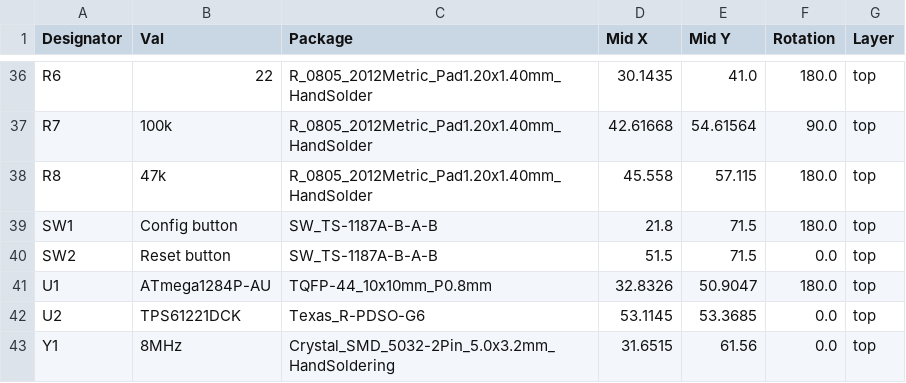
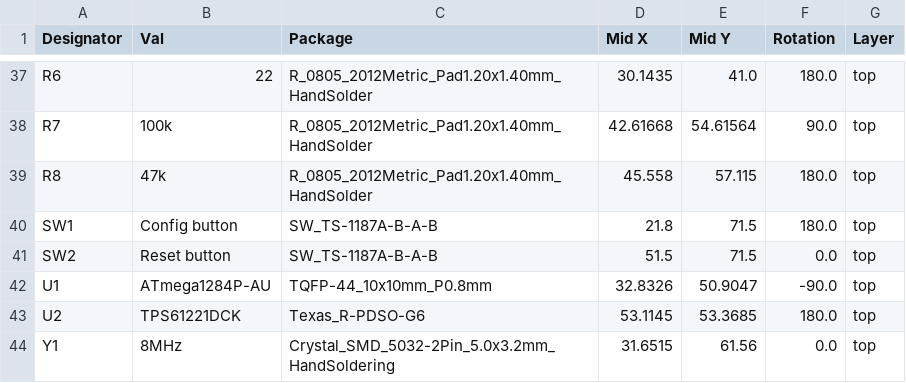
Before and after one commit to FUEL4EP/HomeAutomation, a CSV file: AsksinPP_developments/PCBs/HB-UNI-SEN-BATT_ATMega1284P_E07-900MM10S_FUEL4EP/jlcpcb/production_files/CPL-HB-UNI-SEN-BATT_ATMega1284P_E07-900MM10S_FUEL4EP.csv, drawn as a sheet; only a part is shown, gaps mark what is left out; the diff covers the shown part only.

```diff
--- a/AsksinPP_developments/PCBs/HB-UNI-SEN-BATT_ATMega1284P_E07-900MM10S_FUEL4EP/jlcpcb/production_files/CPL-HB-UNI-SEN-BATT_ATMega1284P_E07-900MM10S_FUEL4EP.csv
+++ b/AsksinPP_developments/PCBs/HB-UNI-SEN-BATT_ATMega1284P_E07-900MM10S_FUEL4EP/jlcpcb/production_files/CPL-HB-UNI-SEN-BATT_ATMega1284P_E07-900MM10S_FUEL4EP.csv
@@ -40,4 +41,4 @@ SW1,Config button,SW_TS-1187A-B-A-B,21.8,71.5,180.0,top
 SW2,Reset button,SW_TS-1187A-B-A-B,51.5,71.5,0.0,top
-U1,ATmega1284P-AU,TQFP-44_10x10mm_P0.8mm,32.8326,50.9047,180.0,top
-U2,TPS61221DCK,Texas_R-PDSO-G6,53.1145,53.3685,0.0,top
+U1,ATmega1284P-AU,TQFP-44_10x10mm_P0.8mm,32.8326,50.9047,-90.0,top
+U2,TPS61221DCK,Texas_R-PDSO-G6,53.1145,53.3685,180.0,top
 Y1,8MHz,Crystal_SMD_5032-2Pin_5.0x3.2mm_HandSoldering,31.6515,61.56,0.0,top
```
Also changed, not shown: 2 added rows, 1 removed row, 4 moved rows and 9 edited cells elsewhere in this file, AsksinPP_developments/PCBs/HB-UNI-SEN-BATT_ATMega1284P_E07-868MS10_FUEL4EP/BOM/HB-UNI-SEN-BATT_ATMega1284P_E07-868MS10_FUEL4EP.csv, AsksinPP_developments/PCBs/HB-UNI-SEN-BATT_ATMega1284P_E07-900MM10S_FUEL4EP/BOM/HB-UNI-SEN-BATT_ATMega1284P_E07-900MM10S_FUEL4EP.csv, 32 other files.
